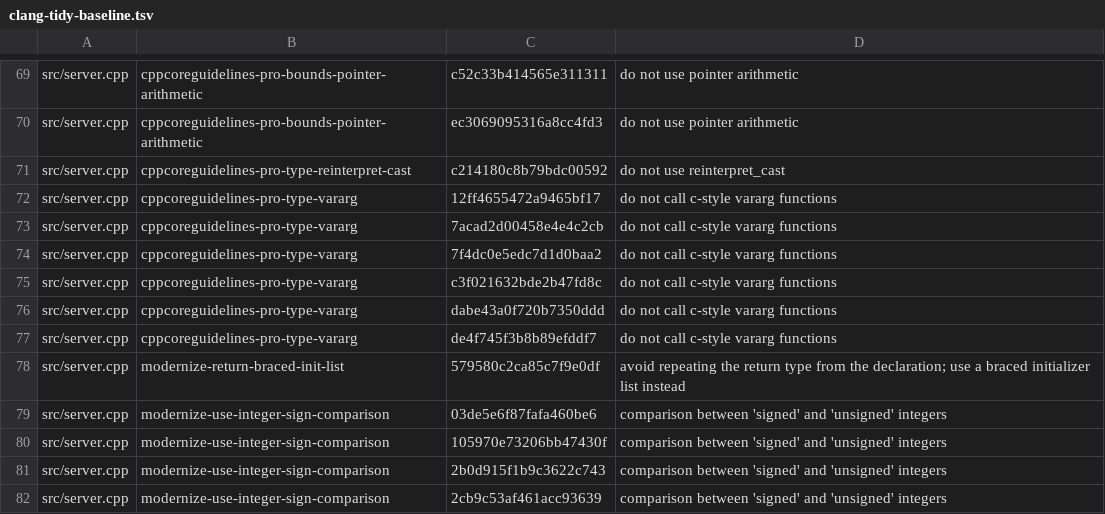
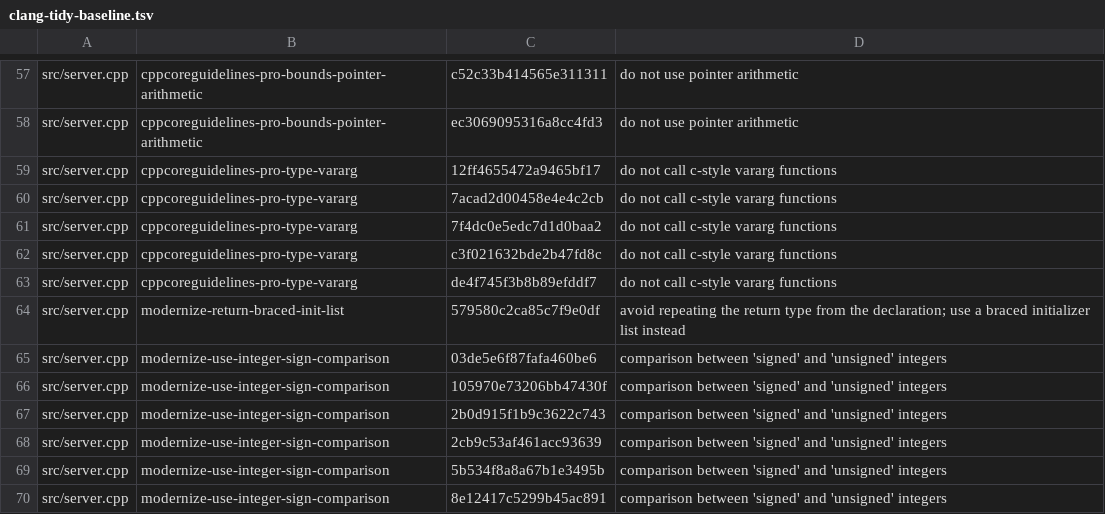
Before and after one commit to gobha-me/anvil, a TSV file: tools/clang-tidy-baseline.tsv, drawn as a sheet; only a part is shown, gaps mark what is left out; the shorter side is filled out with more unchanged rows; the diff covers the shown part only; the diff names each change by its address in the sheet, - before the commit and + after, or states it on an @@ line.

```diff
--- a/tools/clang-tidy-baseline.tsv
+++ b/tools/clang-tidy-baseline.tsv
-row 71: src/server.cpp | cppcoreguidelines-pro-type-reinterpret-cast | c214180c8b79bdc00592 | do not use reinterpret_cast
-row 76: src/server.cpp | cppcoreguidelines-pro-type-vararg | dabe43a0f720b7350ddd | do not call c-style vararg functions
```
Also changed, not shown: 14 removed rows elsewhere in this file, 8 other files.
